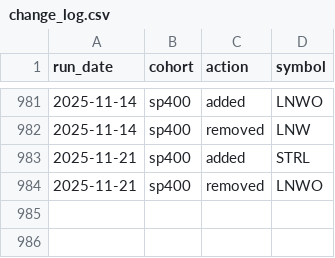
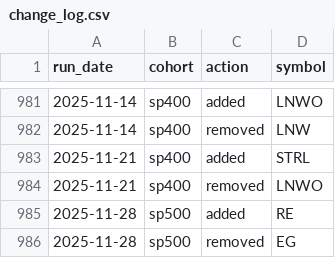
Before and after one commit to zacseidel/momentum6, a CSV file: data/universe/change_log.csv, drawn as a sheet; only a part is shown, gaps mark what is left out; the diff names each change by its address in the sheet, - before the commit and + after, or states it on an @@ line.

```diff
--- a/data/universe/change_log.csv
+++ b/data/universe/change_log.csv
+row 985: 2025-11-28 | sp500 | added | RE
+row 986: 2025-11-28 | sp500 | removed | EG
```
Also changed, not shown: data/universe/megacap.csv, data/universe/sp400.csv, 4 other files.
